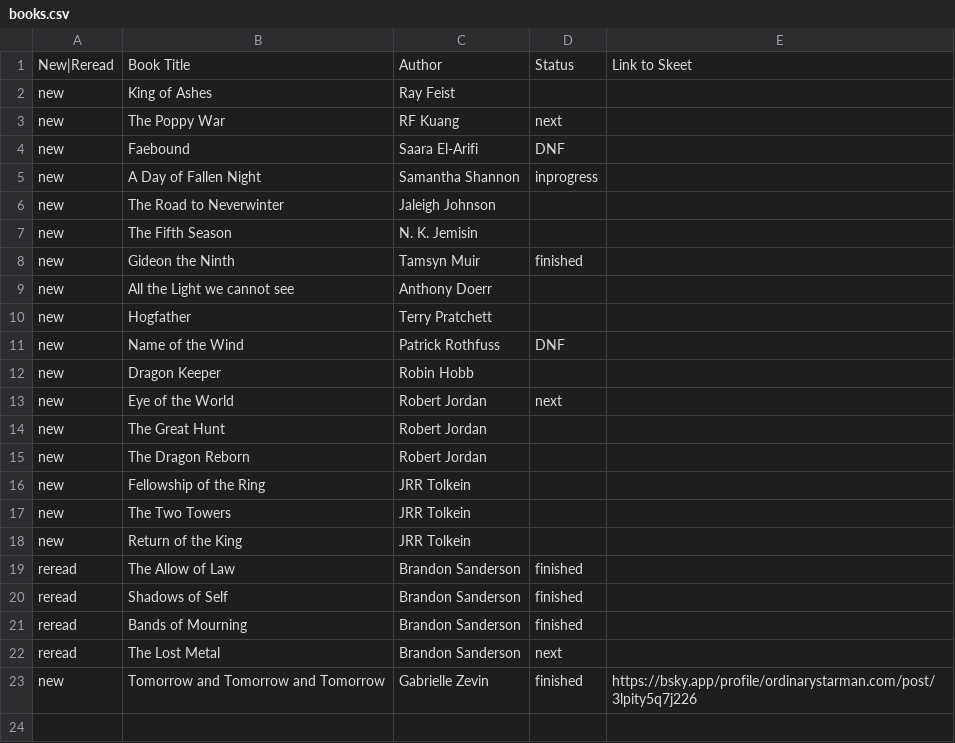
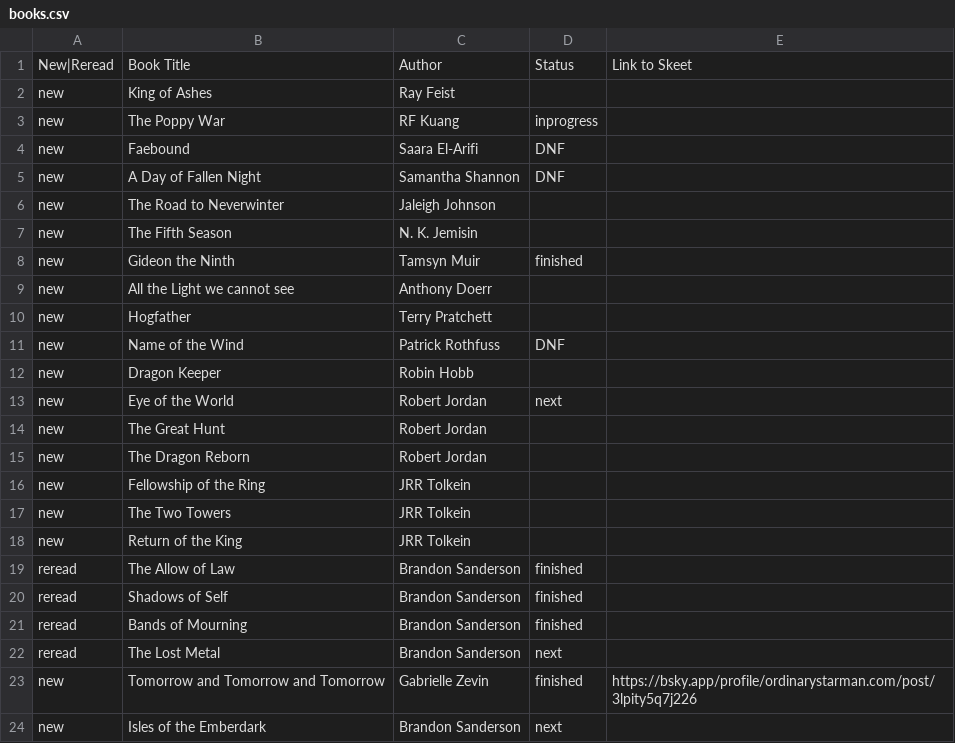
Before and after one commit to Krytic/Krytic.github.io, a CSV file: books/books.csv, drawn as a sheet.

Commit message:
update TBR

```diff
--- a/books/books.csv
+++ b/books/books.csv
@@ -2,5 +2,5 @@ New|Reread,Book Title,Author,Status,Link to Skeet
 new,King of Ashes,Ray Feist,,
-new,The Poppy War,RF Kuang,next,
+new,The Poppy War,RF Kuang,inprogress,
 new,Faebound,Saara El-Arifi,DNF,
-new,A Day of Fallen Night,Samantha Shannon,inprogress,
+new,A Day of Fallen Night,Samantha Shannon,DNF,
 new,The Road to Neverwinter,Jaleigh Johnson,,
@@ -23 +23,2 @@ reread,The Lost Metal,Brandon Sanderson,next,
 new,Tomorrow and Tomorrow and Tomorrow,Gabrielle Zevin,finished,https://bsky.app/profile/ordinarystarman.com/post/3lpity5q7j226
+new,Isles of the Emberdark,Brandon Sanderson,next,
```
